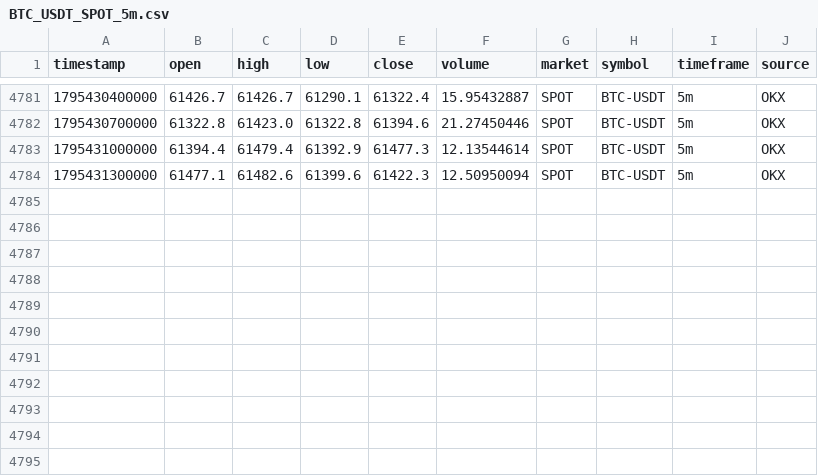
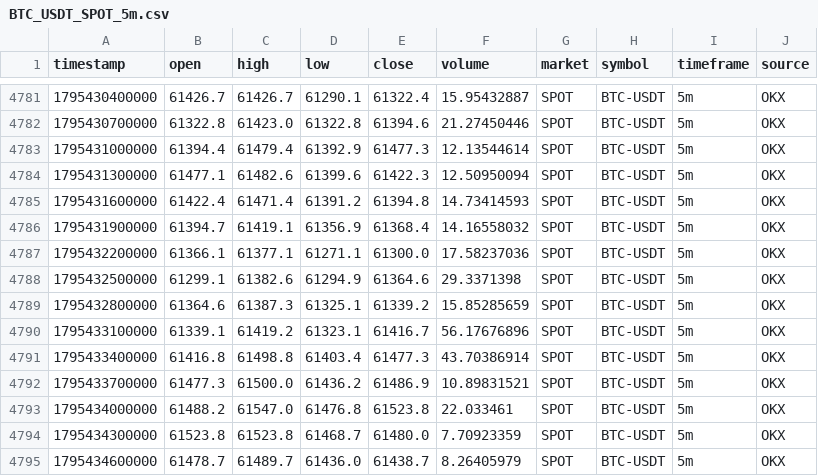
Before and after one commit to rashidhorri23-gif/ai-crypto-trading_system, a CSV file: Data/Archive/BTC_USDT_SPOT_5m.csv, drawn as a sheet; only a part is shown, gaps mark what is left out; the diff names each change by its address in the sheet, - before the commit and + after, or states it on an @@ line.

```diff
--- a/Data/Archive/BTC_USDT_SPOT_5m.csv
+++ b/Data/Archive/BTC_USDT_SPOT_5m.csv
+row 4785: 1795431600000 | 61422.4 | 61471.4 | 61391.2 | 61394.8 | 14.73414593 | SPOT | BTC-USDT | 5m | OKX
+row 4786: 1795431900000 | 61394.7 | 61419.1 | 61356.9 | 61368.4 | 14.16558032 | SPOT | BTC-USDT | 5m | OKX
+row 4787: 1795432200000 | 61366.1 | 61377.1 | 61271.1 | 61300.0 | 17.58237036 | SPOT | BTC-USDT | 5m | OKX
+row 4788: 1795432500000 | 61299.1 | 61382.6 | 61294.9 | 61364.6 | 29.3371398 | SPOT | BTC-USDT | 5m | OKX
+row 4789: 1795432800000 | 61364.6 | 61387.3 | 61325.1 | 61339.2 | 15.85285659 | SPOT | BTC-USDT | 5m | OKX
+row 4790: 1795433100000 | 61339.1 | 61419.2 | 61323.1 | 61416.7 | 56.17676896 | SPOT | BTC-USDT | 5m | OKX
+row 4791: 1795433400000 | 61416.8 | 61498.8 | 61403.4 | 61477.3 | 43.70386914 | SPOT | BTC-USDT | 5m | OKX
+row 4792: 1795433700000 | 61477.3 | 61500.0 | 61436.2 | 61486.9 | 10.89831521 | SPOT | BTC-USDT | 5m | OKX
+row 4793: 1795434000000 | 61488.2 | 61547.0 | 61476.8 | 61523.8 | 22.033461 | SPOT | BTC-USDT | 5m | OKX
+row 4794: 1795434300000 | 61523.8 | 61523.8 | 61468.7 | 61480.0 | 7.70923359 | SPOT | BTC-USDT | 5m | OKX
+row 4795: 1795434600000 | 61478.7 | 61489.7 | 61436.0 | 61438.7 | 8.26405979 | SPOT | BTC-USDT | 5m | OKX
```
Also changed, not shown: Data/Archive/BTC_USDT_SPOT_15m.csv.
